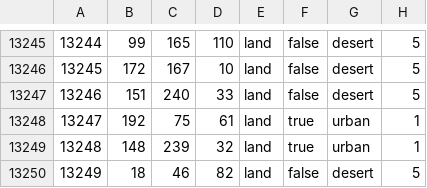
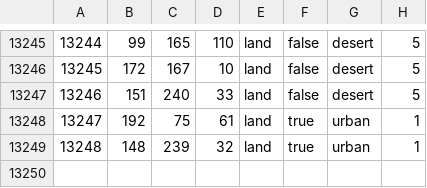
Before and after one commit to RoachySalad/Wacky-Mod, a CSV file: map/definition.csv, drawn as a sheet; only a part is shown, gaps mark what is left out; the diff names each change by its address in the sheet, - before the commit and + after, or states it on an @@ line.

Commit message:
huh

```diff
--- a/map/definition.csv
+++ b/map/definition.csv
-row 13250: 13249 | 18 | 46 | 82 | land | false | desert | 5
```
